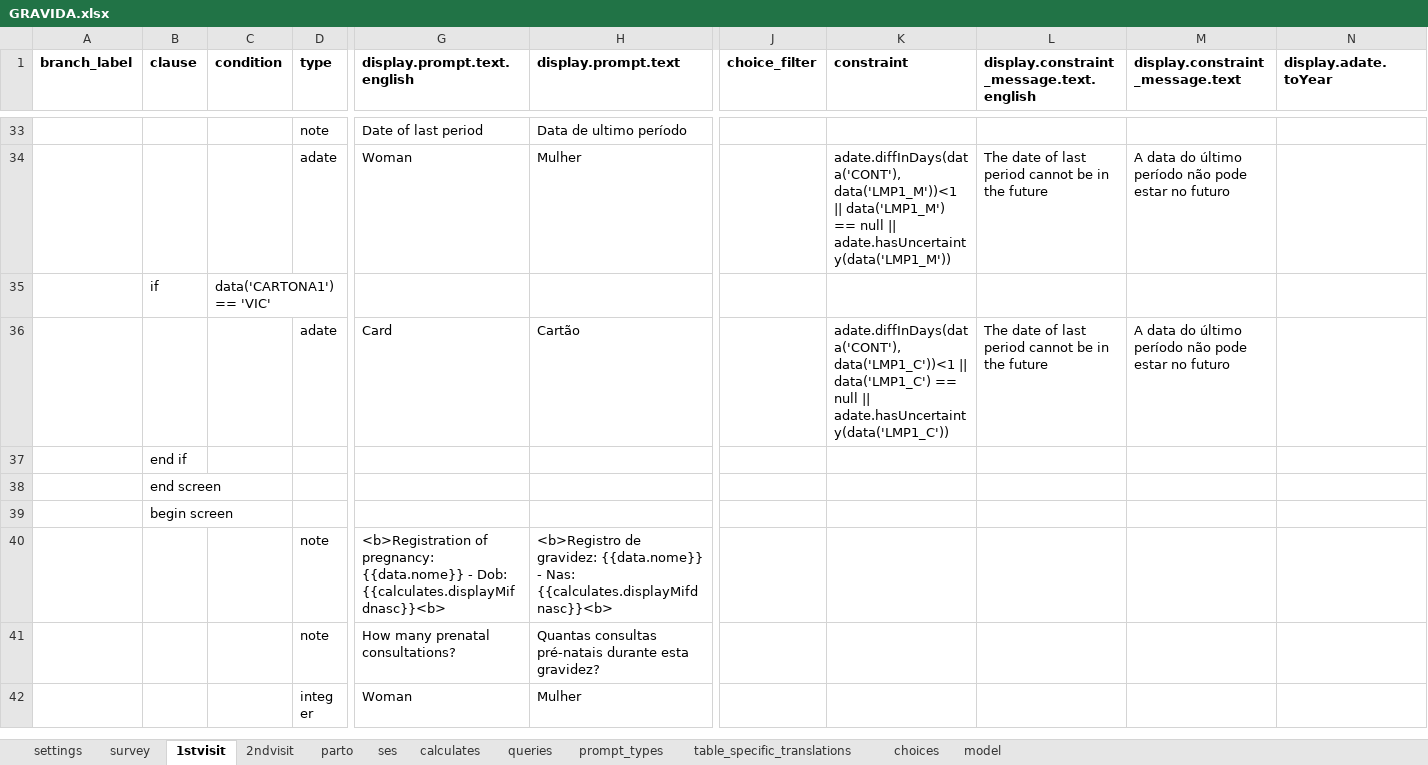
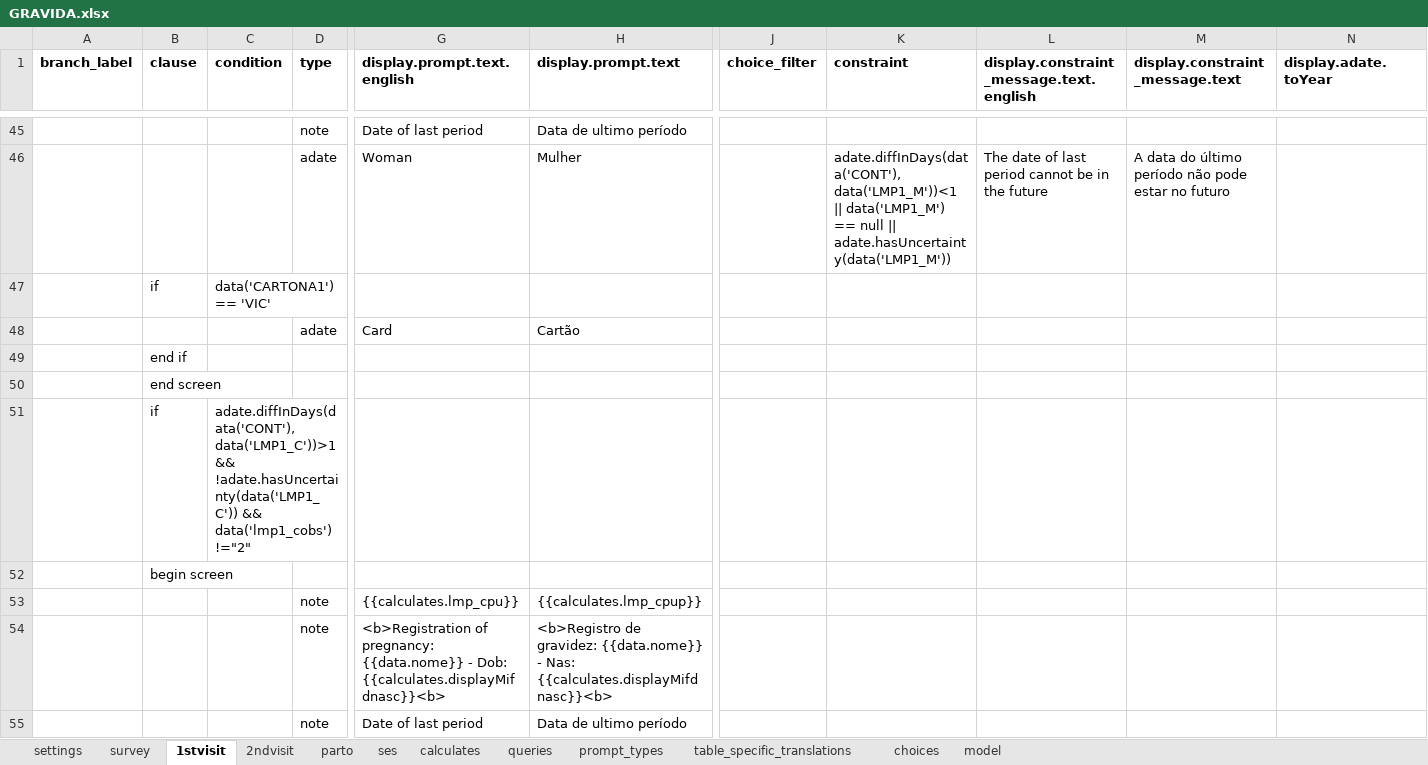
Before and after one commit to BandimHealthProject/freebase, an Excel workbook: app/config/tables/GRAVIDA/forms/GRAVIDA/GRAVIDA.xlsx, sheet 1stvisit, drawn as a sheet; only a part is shown, gaps mark what is left out; the shorter side is filled out with more unchanged rows; values as stored, in another font and other column widths than the file's, no borders; addresses are those after the commit; rows hold the shown columns only; the diff covers the shown part only; the diff names each change by its address in the sheet, - before the commit and + after, or states it on an @@ line.

```diff
--- a/app/config/tables/GRAVIDA/forms/GRAVIDA/GRAVIDA.xlsx (sheet 1stvisit)
+++ b/app/config/tables/GRAVIDA/forms/GRAVIDA/GRAVIDA.xlsx (sheet 1stvisit)
-K48 (constraint): adate.diffInDays(data('CONT'), data('LMP1_C'))<1 || data('LMP1_C') == null || adate.hasUncertainty(data('LMP1_C'))
+K48 (constraint): (empty)
-L48: The date of last period cannot be in the future
+L48: (empty)
-M48 (display.constraint_message.text): A data do último período não pode estar no futuro
+M48 (display.constraint_message.text): (empty)
+row 51:  | if | adate.diffInDays(data('CONT'), data('LMP1_C'))>1 && !adate.hasUncertainty(data('LMP1_C')) && data('lmp1_cobs') !="2"
+row 52:  | begin screen
+row 53:  |  |  | note | {{calculates.lmp_cpu}} | {{calculates.lmp_cpup}}
+row 54:  |  |  | note | <b>Registration of pregnancy: {{data.nome}} - Dob: {{calculates.displayMifdnasc}}<b> | <b>Registro de gravidez: {{data.nome}} - Nas: {{calculates.displayMifdnasc}}<b>
+row 55:  |  |  | note | Date of last period | Data de ultimo período
```
Also changed, not shown: 19 added rows and 3 edited cells elsewhere in this sheet, sheet 2ndvisit, sheet model, sheet calculates, sheet parto, app/config/tables/CRIANCA/forms/CRIANCA/CRIANCA.xlsx, 2 other files.
